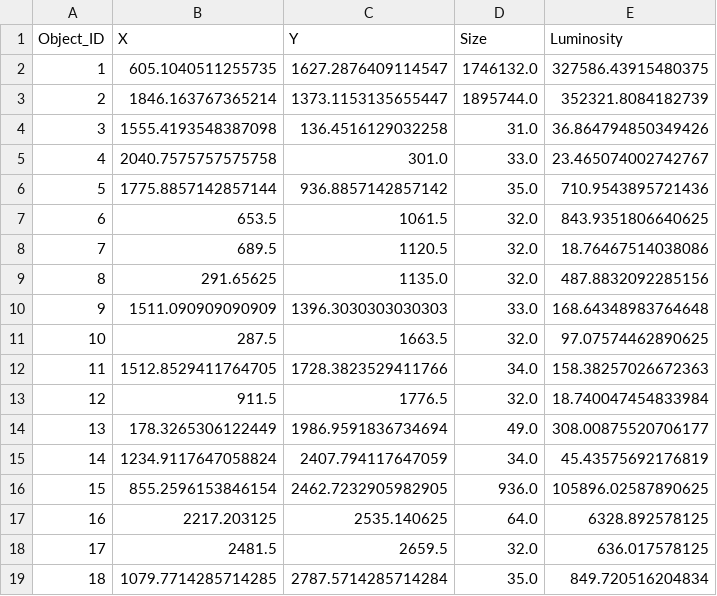
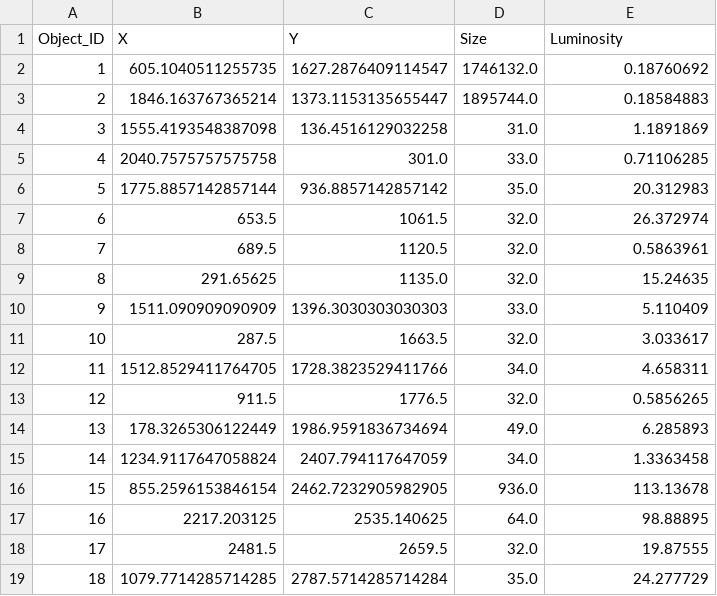
Before and after one commit to Amberss-Log/TASK-VSSC-INTERN, a CSV file: celestial_objects.csv, drawn as a sheet.

```diff
--- a/celestial_objects.csv
+++ b/celestial_objects.csv
@@ -1,19 +1,19 @@
 Object_ID,X,Y,Size,Luminosity
-1,605.1040511255735,1627.2876409114547,1746132.0,327586.43915480375
-2,1846.163767365214,1373.1153135655447,1895744.0,352321.8084182739
-3,1555.4193548387098,136.4516129032258,31.0,36.864794850349426
-4,2040.7575757575758,301.0,33.0,23.465074002742767
-5,1775.8857142857144,936.8857142857142,35.0,710.9543895721436
-6,653.5,1061.5,32.0,843.9351806640625
-7,689.5,1120.5,32.0,18.76467514038086
-8,291.65625,1135.0,32.0,487.8832092285156
-9,1511.090909090909,1396.3030303030303,33.0,168.64348983764648
-10,287.5,1663.5,32.0,97.07574462890625
-11,1512.8529411764705,1728.3823529411766,34.0,158.38257026672363
-12,911.5,1776.5,32.0,18.740047454833984
-13,178.3265306122449,1986.9591836734694,49.0,308.00875520706177
-14,1234.9117647058824,2407.794117647059,34.0,45.43575692176819
-15,855.2596153846154,2462.7232905982905,936.0,105896.02587890625
-16,2217.203125,2535.140625,64.0,6328.892578125
-17,2481.5,2659.5,32.0,636.017578125
-18,1079.7714285714285,2787.5714285714284,35.0,849.720516204834
+1,605.1040511255735,1627.2876409114547,1746132.0,0.18760692
+2,1846.163767365214,1373.1153135655447,1895744.0,0.18584883
+3,1555.4193548387098,136.4516129032258,31.0,1.1891869
+4,2040.7575757575758,301.0,33.0,0.71106285
+5,1775.8857142857144,936.8857142857142,35.0,20.312983
+6,653.5,1061.5,32.0,26.372974
+7,689.5,1120.5,32.0,0.5863961
+8,291.65625,1135.0,32.0,15.24635
+9,1511.090909090909,1396.3030303030303,33.0,5.110409
+10,287.5,1663.5,32.0,3.033617
+11,1512.8529411764705,1728.3823529411766,34.0,4.658311
+12,911.5,1776.5,32.0,0.5856265
+13,178.3265306122449,1986.9591836734694,49.0,6.285893
+14,1234.9117647058824,2407.794117647059,34.0,1.3363458
+15,855.2596153846154,2462.7232905982905,936.0,113.13678
+16,2217.203125,2535.140625,64.0,98.88895
+17,2481.5,2659.5,32.0,19.87555
+18,1079.7714285714285,2787.5714285714284,35.0,24.277729
```
Also changed, not shown: 1 other file.
